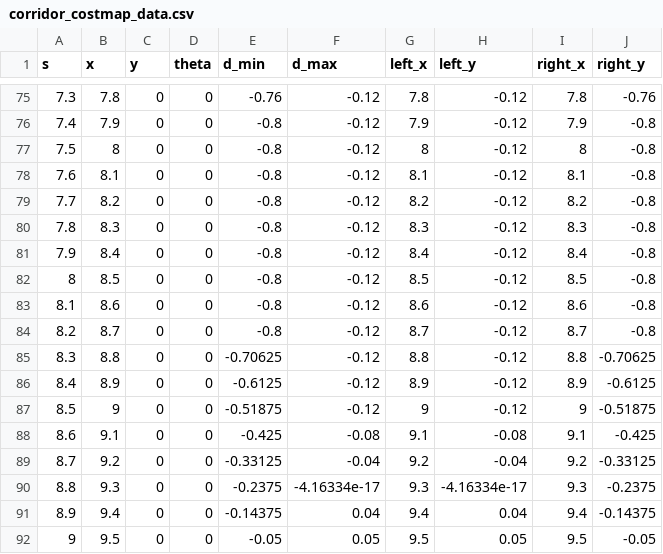
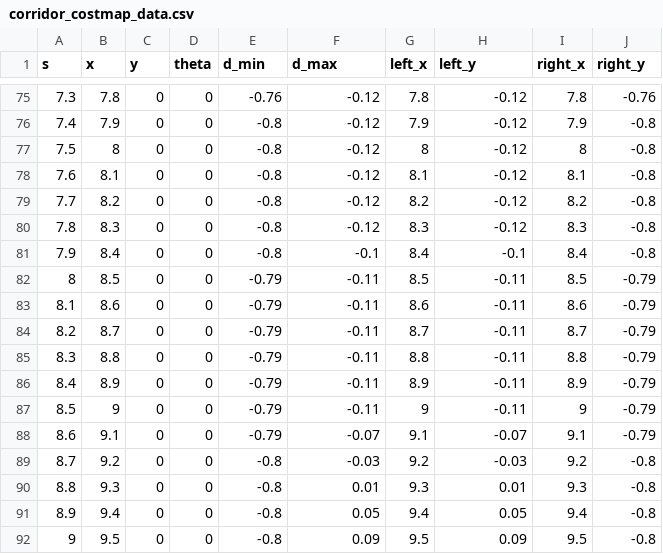
Before and after one commit to Alcatrazee/nav2_mpc_controller, a CSV file: corridor_costmap_data.csv, drawn as a sheet; only a part is shown, gaps mark what is left out; the diff covers the shown part only.

Commit message:
fix safe corridor not unreachable when avoiding obstacles

```diff
--- a/corridor_costmap_data.csv
+++ b/corridor_costmap_data.csv
@@ -80,13 +80,13 @@ s,x,y,theta,d_min,d_max,left_x,left_y,right_x,right_y
 7.8,8.3,0,0,-0.8,-0.12,8.3,-0.12,8.3,-0.8
-7.9,8.4,0,0,-0.8,-0.12,8.4,-0.12,8.4,-0.8
-8,8.5,0,0,-0.8,-0.12,8.5,-0.12,8.5,-0.8
-8.1,8.6,0,0,-0.8,-0.12,8.6,-0.12,8.6,-0.8
-8.2,8.7,0,0,-0.8,-0.12,8.7,-0.12,8.7,-0.8
-8.3,8.8,0,0,-0.70625,-0.12,8.8,-0.12,8.8,-0.70625
-8.4,8.9,0,0,-0.6125,-0.12,8.9,-0.12,8.9,-0.6125
-8.5,9,0,0,-0.51875,-0.12,9,-0.12,9,-0.51875
-8.6,9.1,0,0,-0.425,-0.08,9.1,-0.08,9.1,-0.425
-8.7,9.2,0,0,-0.33125,-0.04,9.2,-0.04,9.2,-0.33125
-8.8,9.3,0,0,-0.2375,-4.16334e-17,9.3,-4.16334e-17,9.3,-0.2375
-8.9,9.4,0,0,-0.14375,0.04,9.4,0.04,9.4,-0.14375
-9,9.5,0,0,-0.05,0.05,9.5,0.05,9.5,-0.05
+7.9,8.4,0,0,-0.8,-0.1,8.4,-0.1,8.4,-0.8
+8,8.5,0,0,-0.79,-0.11,8.5,-0.11,8.5,-0.79
+8.1,8.6,0,0,-0.79,-0.11,8.6,-0.11,8.6,-0.79
+8.2,8.7,0,0,-0.79,-0.11,8.7,-0.11,8.7,-0.79
+8.3,8.8,0,0,-0.79,-0.11,8.8,-0.11,8.8,-0.79
+8.4,8.9,0,0,-0.79,-0.11,8.9,-0.11,8.9,-0.79
+8.5,9,0,0,-0.79,-0.11,9,-0.11,9,-0.79
+8.6,9.1,0,0,-0.79,-0.07,9.1,-0.07,9.1,-0.79
+8.7,9.2,0,0,-0.8,-0.03,9.2,-0.03,9.2,-0.8
+8.8,9.3,0,0,-0.8,0.01,9.3,0.01,9.3,-0.8
+8.9,9.4,0,0,-0.8,0.05,9.4,0.05,9.4,-0.8
+9,9.5,0,0,-0.8,0.09,9.5,0.09,9.5,-0.8
```
Also changed, not shown: 6 edited cells elsewhere in this file, 4 other files.
